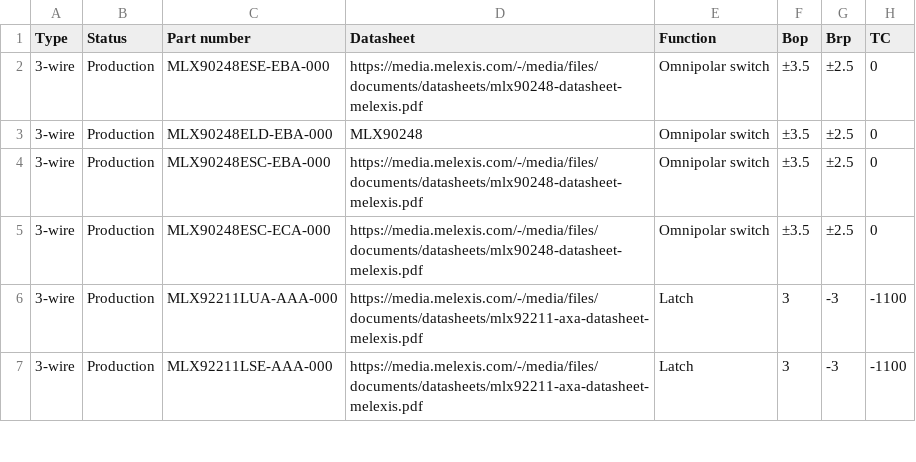
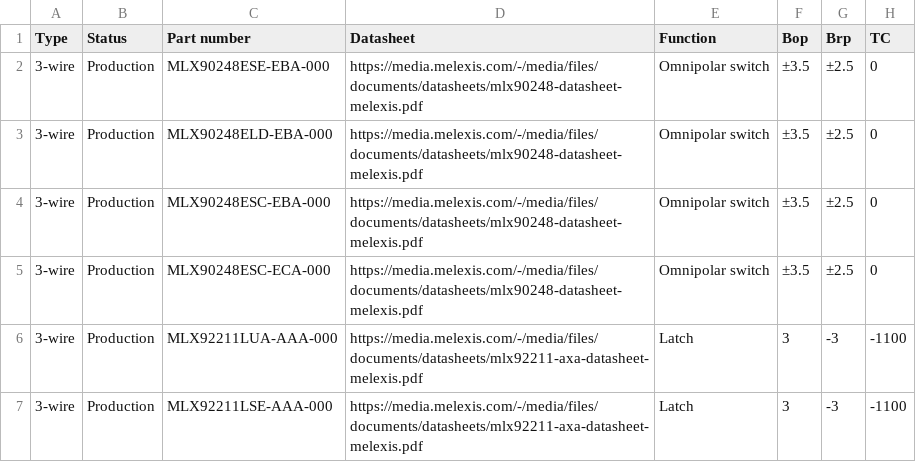
Before and after one commit to MelexisBC/Wizard--Latch-Switch-ICs-Data, a CSV file: Latch-Switch-ICs-Wizard-Data.csv, drawn as a sheet; only a part is shown; the diff names each change by its address in the sheet, - before the commit and + after, or states it on an @@ line.

Commit message:
Wizard - Latch and switch ICs - Google sheet updated

```diff
--- a/Latch-Switch-ICs-Wizard-Data.csv
+++ b/Latch-Switch-ICs-Wizard-Data.csv
-D3 (Datasheet): MLX90248
+D3 (Datasheet): https://media.melexis.com/-/media/files/documents/datasheets/mlx90248-datasheet-melexis.pdf
```
